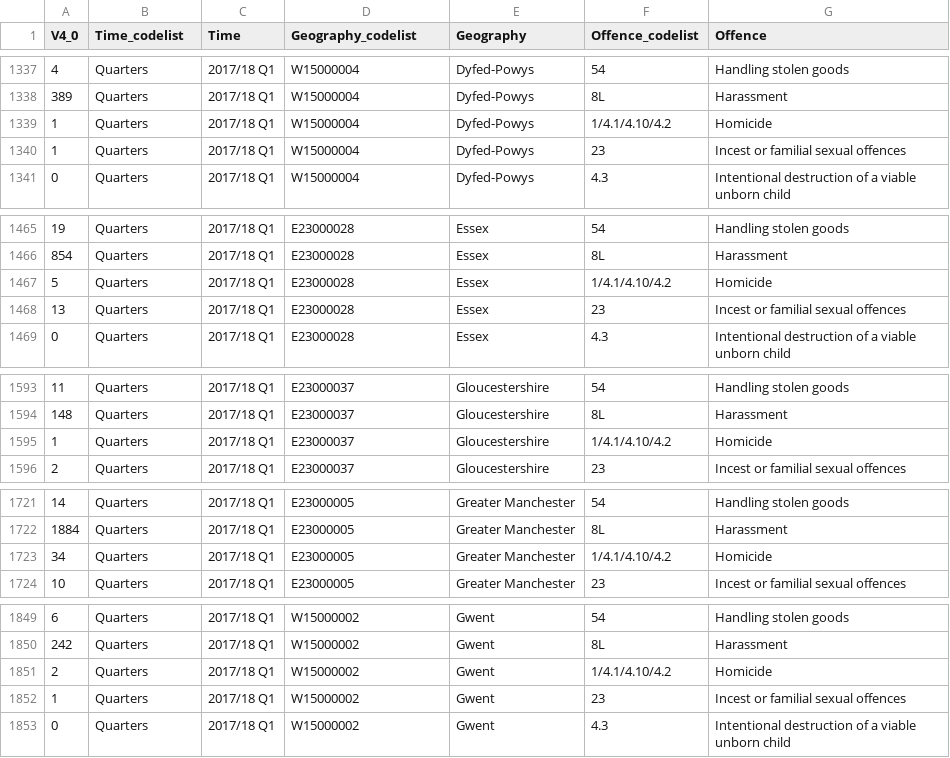
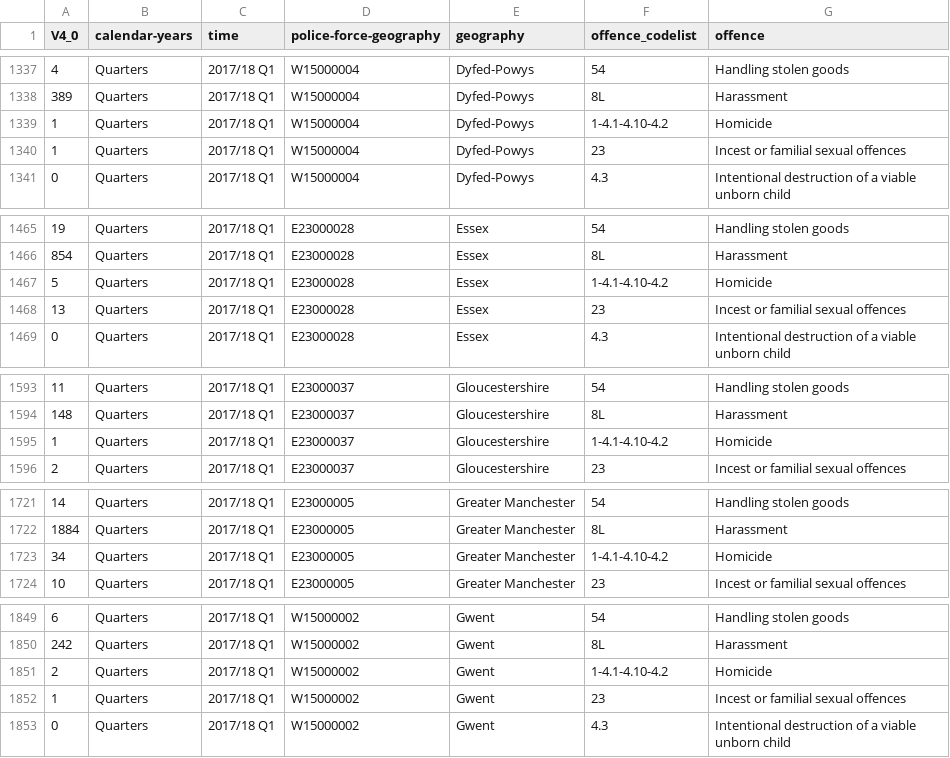
Before and after one commit to MikeData/cmd-crime-with-home-office, a CSV file: financialYear2017-2018/FINANCE_CimeWithHomeOffice.csv, drawn as a sheet; only a part is shown, gaps mark what is left out; the diff covers the shown part only.

```diff
--- a/financialYear2017-2018/FINANCE_CimeWithHomeOffice.csv
+++ b/financialYear2017-2018/FINANCE_CimeWithHomeOffice.csv
@@ -1 +1 @@
-V4_0,Time_codelist,Time,Geography_codelist,Geography,Offence_codelist,Offence
+V4_0,calendar-years,time,police-force-geography,geography,offence_codelist,offence
@@ -1338,3 +1338,3 @@ V4_0,Time_codelist,Time,Geography_codelist,Geography,Offence_codelist,Offence
 389,Quarters,2017/18 Q1,W15000004,Dyfed-Powys,8L,Harassment
-1,Quarters,2017/18 Q1,W15000004,Dyfed-Powys,1/4.1/4.10/4.2,Homicide
+1,Quarters,2017/18 Q1,W15000004,Dyfed-Powys,1-4.1-4.10-4.2,Homicide
 1,Quarters,2017/18 Q1,W15000004,Dyfed-Powys,23,Incest or familial sexual offences
@@ -1466,3 +1466,3 @@ V4_0,Time_codelist,Time,Geography_codelist,Geography,Offence_codelist,Offence
 854,Quarters,2017/18 Q1,E23000028,Essex,8L,Harassment
-5,Quarters,2017/18 Q1,E23000028,Essex,1/4.1/4.10/4.2,Homicide
+5,Quarters,2017/18 Q1,E23000028,Essex,1-4.1-4.10-4.2,Homicide
 13,Quarters,2017/18 Q1,E23000028,Essex,23,Incest or familial sexual offences
@@ -1594,3 +1594,3 @@ V4_0,Time_codelist,Time,Geography_codelist,Geography,Offence_codelist,Offence
 148,Quarters,2017/18 Q1,E23000037,Gloucestershire,8L,Harassment
-1,Quarters,2017/18 Q1,E23000037,Gloucestershire,1/4.1/4.10/4.2,Homicide
+1,Quarters,2017/18 Q1,E23000037,Gloucestershire,1-4.1-4.10-4.2,Homicide
 2,Quarters,2017/18 Q1,E23000037,Gloucestershire,23,Incest or familial sexual offences
@@ -1722,3 +1722,3 @@ V4_0,Time_codelist,Time,Geography_codelist,Geography,Offence_codelist,Offence
 1884,Quarters,2017/18 Q1,E23000005,Greater Manchester,8L,Harassment
-34,Quarters,2017/18 Q1,E23000005,Greater Manchester,1/4.1/4.10/4.2,Homicide
+34,Quarters,2017/18 Q1,E23000005,Greater Manchester,1-4.1-4.10-4.2,Homicide
 10,Quarters,2017/18 Q1,E23000005,Greater Manchester,23,Incest or familial sexual offences
@@ -1850,3 +1850,3 @@ V4_0,Time_codelist,Time,Geography_codelist,Geography,Offence_codelist,Offence
 242,Quarters,2017/18 Q1,W15000002,Gwent,8L,Harassment
-2,Quarters,2017/18 Q1,W15000002,Gwent,1/4.1/4.10/4.2,Homicide
+2,Quarters,2017/18 Q1,W15000002,Gwent,1-4.1-4.10-4.2,Homicide
 1,Quarters,2017/18 Q1,W15000002,Gwent,23,Incest or familial sexual offences
```
Also changed, not shown: 81 edited cells elsewhere in this file, financialYear2017-2018/CL_offence_codelist.csv, 2 other files.
